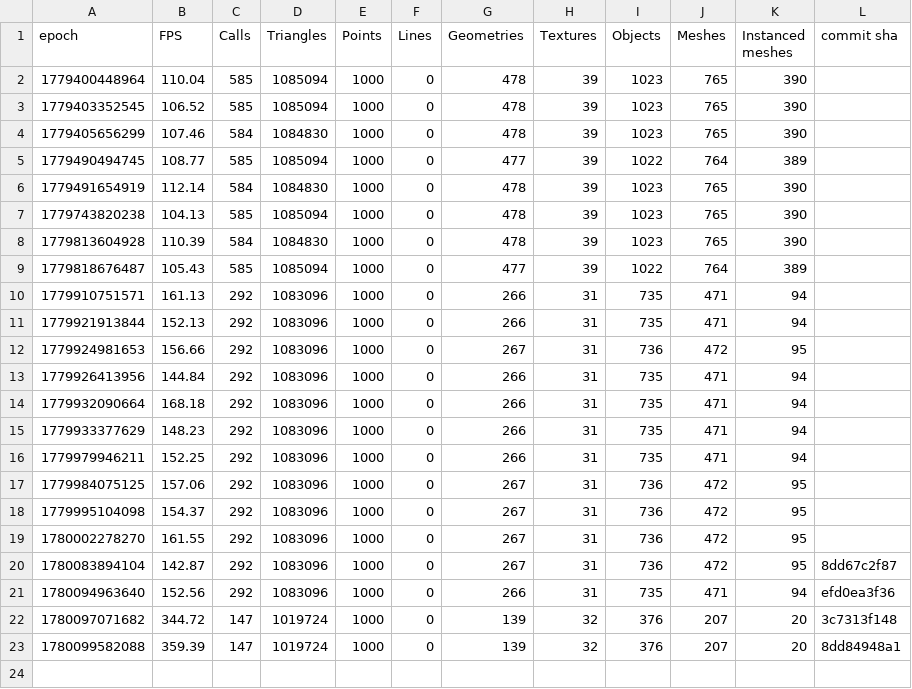
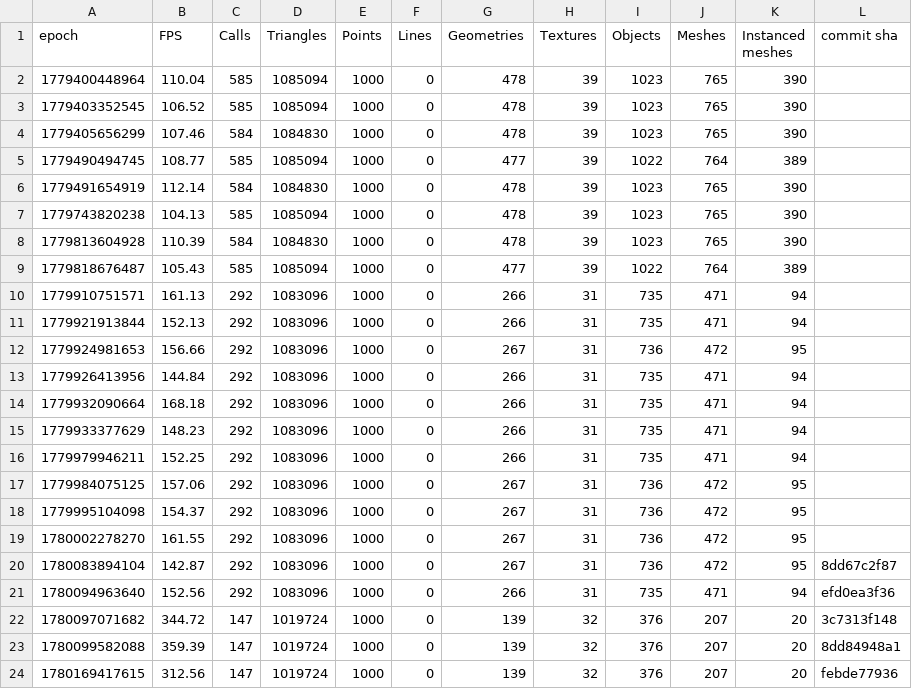
Before and after one commit to FarmBot/Farmbot-Web-App, a CSV file: scene_metrics_promo_xl.csv, drawn as a sheet; the diff names each change by its address in the sheet, - before the commit and + after, or states it on an @@ line.

```diff
--- a/scene_metrics_promo_xl.csv
+++ b/scene_metrics_promo_xl.csv
+row 24: 1780169417615 | 312.56 | 147 | 1019724 | 1000 | 0 | 139 | 32 | 376 | 207 | 20 | febde77936
```
Also changed, not shown: fe_coverage.csv, scene_metrics_app.csv, 4 other files.
